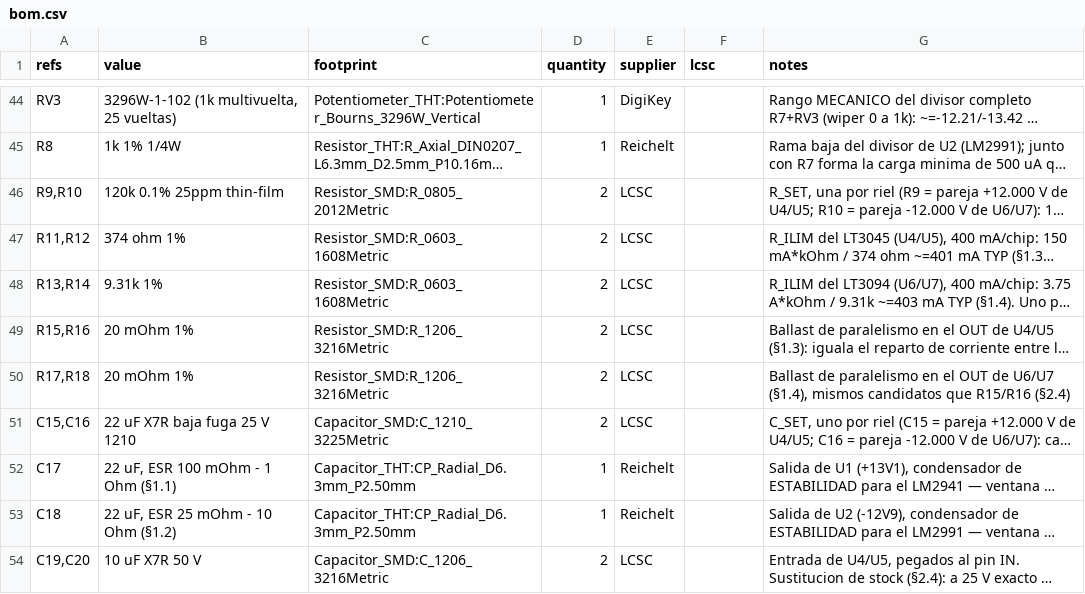
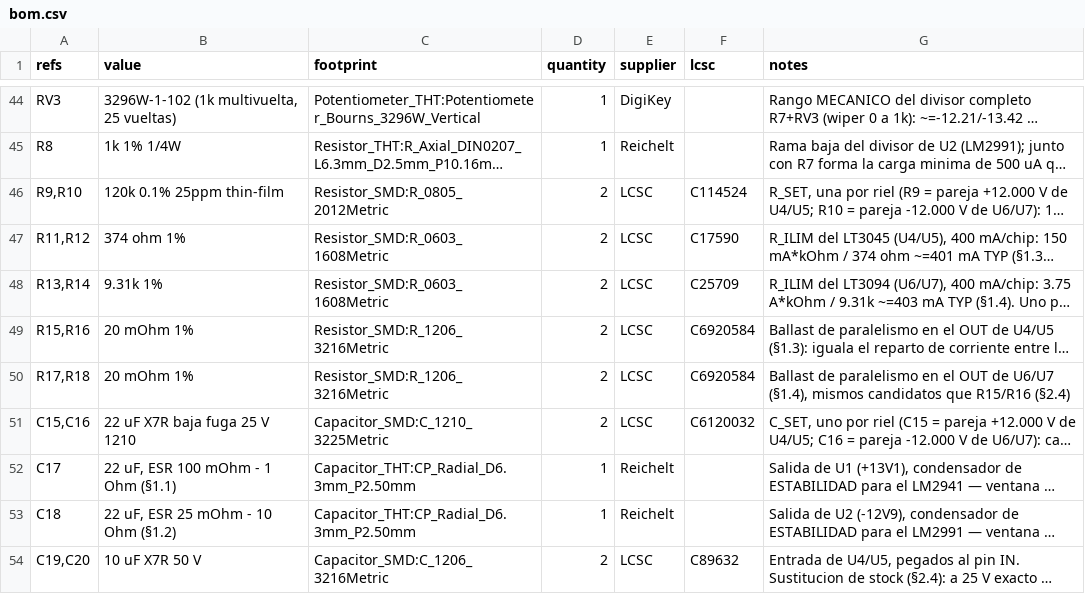
Before and after one commit to sssamuelll/analog-modular-synthesizer, a CSV file: hardware/01-power-supply/v2/bom.csv, drawn as a sheet; only a part is shown, gaps mark what is left out; long unchanged cells end in …; the diff covers the shown part only; the diff names each change by its address in the sheet, - before the commit and + after, or states it on an @@ line.

```diff
--- a/hardware/01-power-supply/v2/bom.csv
+++ b/hardware/01-power-supply/v2/bom.csv
-F46 (lcsc): (empty)
+F46 (lcsc): C114524
-F47 (lcsc): (empty)
+F47 (lcsc): C17590
-F48 (lcsc): (empty)
+F48 (lcsc): C25709
-F49:F50 (lcsc): (empty)
+F49:F50 (lcsc): C6920584
-F51 (lcsc): (empty)
+F51 (lcsc): C6120032
-F54 (lcsc): (empty)
+F54 (lcsc): C89632
```
Also changed, not shown: 9 edited cells elsewhere in this file, 13 other files.
